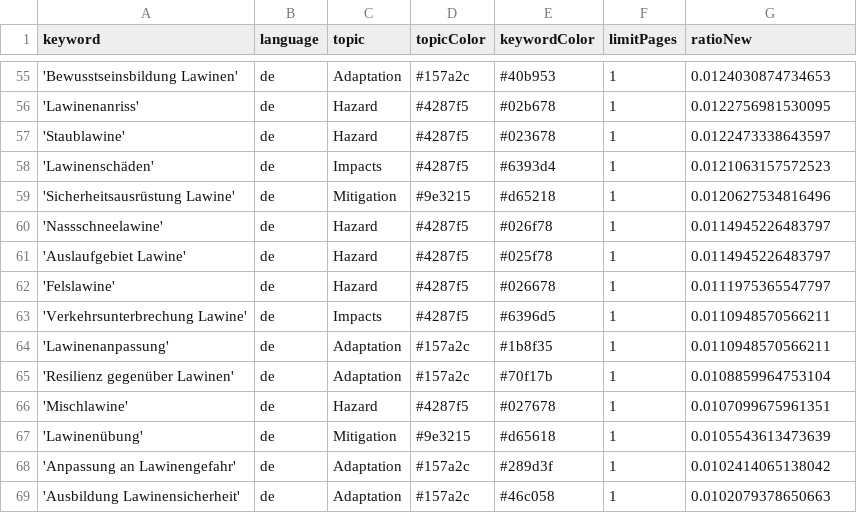
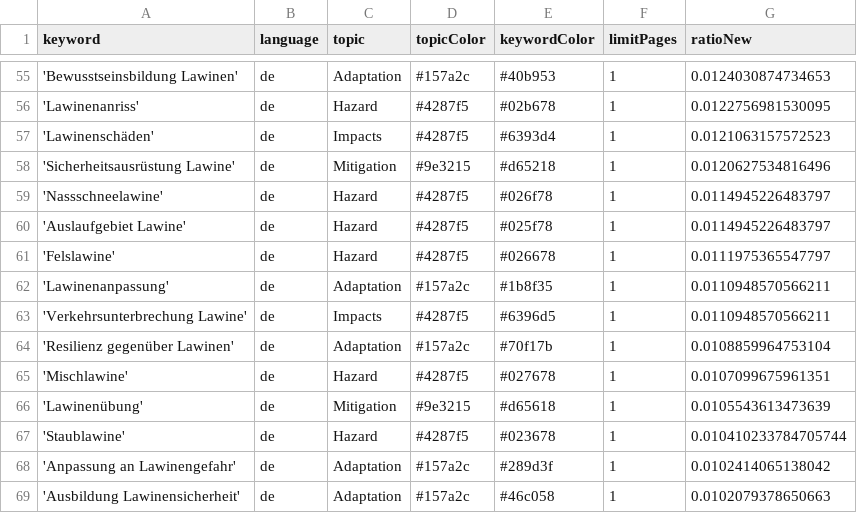
Before and after one commit to picawe-news/AvalancheIsComing, a CSV file: keywords.csv, drawn as a sheet; only a part is shown, gaps mark what is left out.

Commit message:
Commit from GitHub Actions (harvest:0.0)

```diff
--- a/keywords.csv
+++ b/keywords.csv
@@ -56,3 +56,2 @@ keyword,language,topic,topicColor,keywordColor,limitPages,ratioNew
 'Lawinenanriss',de,Hazard,#4287f5,#02b678,1,0.0122756981530095
-'Staublawine',de,Hazard,#4287f5,#023678,1,0.0122473338643597
 'Lawinenschäden',de,Impacts,#4287f5,#6393d4,1,0.0121063157572523
@@ -62,4 +61,4 @@ keyword,language,topic,topicColor,keywordColor,limitPages,ratioNew
 'Felslawine',de,Hazard,#4287f5,#026678,1,0.0111975365547797
+'Lawinenanpassung',de,Adaptation,#157a2c,#1b8f35,1,0.0110948570566211
 'Verkehrsunterbrechung Lawine',de,Impacts,#4287f5,#6396d5,1,0.0110948570566211
-'Lawinenanpassung',de,Adaptation,#157a2c,#1b8f35,1,0.0110948570566211
 'Resilienz gegenüber Lawinen',de,Adaptation,#157a2c,#70f17b,1,0.0108859964753104
@@ -67,2 +66,3 @@ keyword,language,topic,topicColor,keywordColor,limitPages,ratioNew
 'Lawinenübung',de,Mitigation,#9e3215,#d65618,1,0.0105543613473639
+'Staublawine',de,Hazard,#4287f5,#023678,1,0.010410233784705744
 'Anpassung an Lawinengefahr',de,Adaptation,#157a2c,#289d3f,1,0.0102414065138042
```
